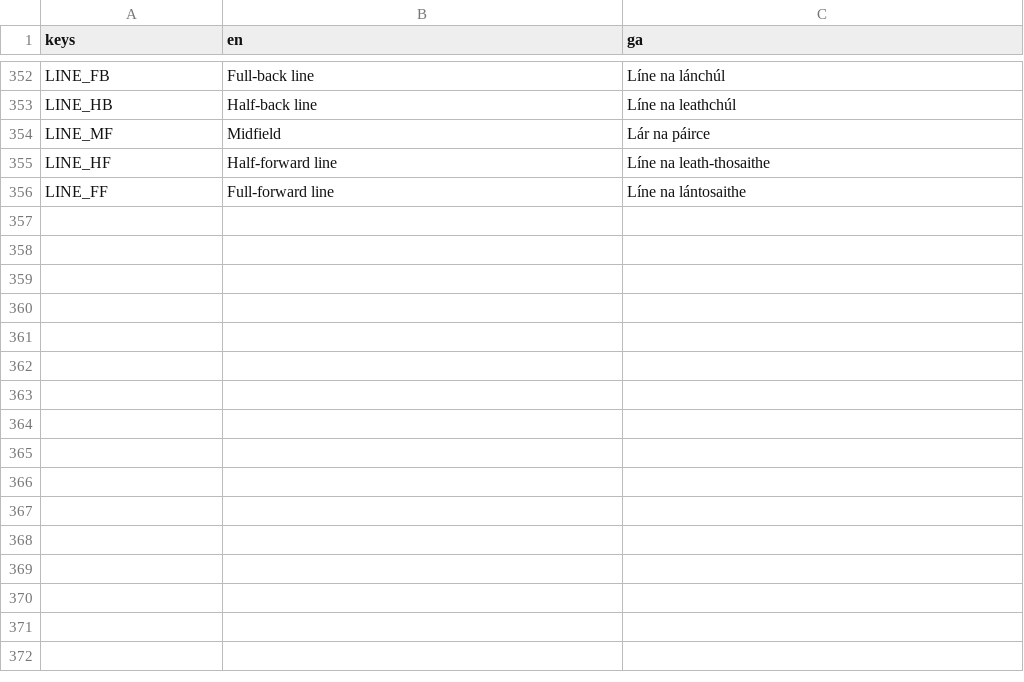
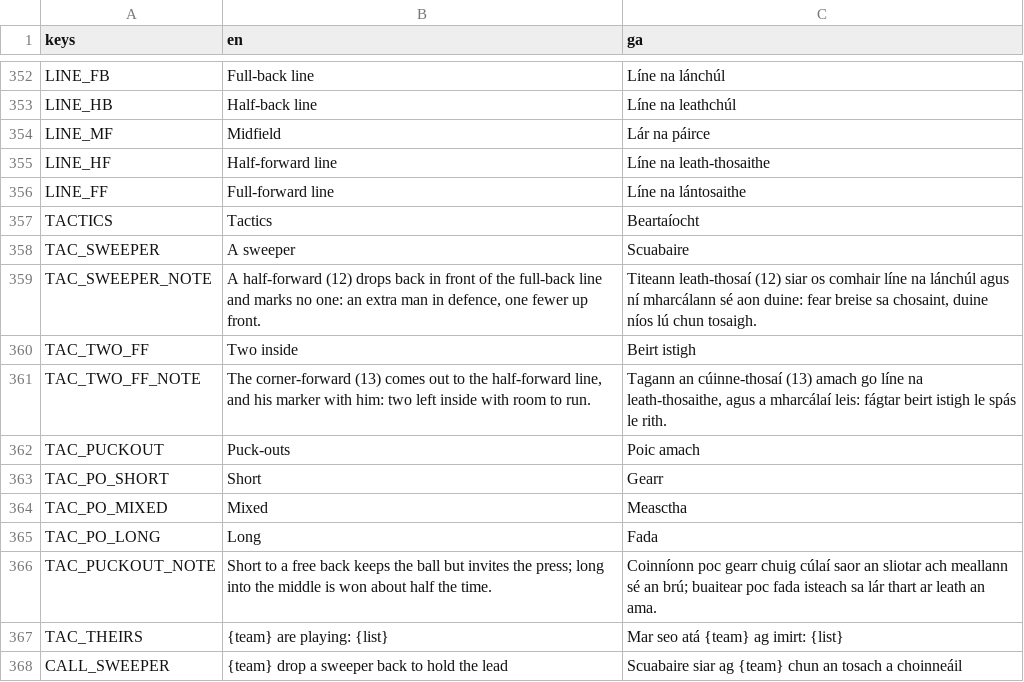
Before and after one commit to joshnason8-lab/ghost-kit-pages, a CSV file: hurling-game/i18n/strings.csv, drawn as a sheet; only a part is shown, gaps mark what is left out.

```diff
--- a/hurling-game/i18n/strings.csv
+++ b/hurling-game/i18n/strings.csv
@@ -356 +356,13 @@ LINE_HF,Half-forward line,Líne na leath-thosaithe
 LINE_FF,Full-forward line,Líne na lántosaithe
+TACTICS,Tactics,Beartaíocht
+TAC_SWEEPER,A sweeper,Scuabaire
+TAC_SWEEPER_NOTE,"A half-forward (12) drops back in front of the full-back line and marks no one: an extra man in defence, one fewer up front.","Titeann leath-thosaí (12) siar os comhair líne na lánchúl agus ní mharcálann sé aon duine: fear breise sa chosaint, duine níos lú chun tosaigh."
+TAC_TWO_FF,Two inside,Beirt istigh
+TAC_TWO_FF_NOTE,"The corner-forward (13) comes out to the half-forward line, and his marker with him: two left inside with room to run.","Tagann an cúinne-thosaí (13) amach go líne na leath-thosaithe, agus a mharcálaí leis: fágtar beirt istigh le spás le rith."
+TAC_PUCKOUT,Puck-outs,Poic amach
+TAC_PO_SHORT,Short,Gearr
+TAC_PO_MIXED,Mixed,Measctha
+TAC_PO_LONG,Long,Fada
+TAC_PUCKOUT_NOTE,Short to a free back keeps the ball but invites the press; long into the middle is won about half the time.,Coinníonn poc gearr chuig cúlaí saor an sliotar ach meallann sé an brú; buaitear poc fada isteach sa lár thart ar leath an ama.
+TAC_THEIRS,{team} are playing: {list},Mar seo atá {team} ag imirt: {list}
+CALL_SWEEPER,{team} drop a sweeper back to hold the lead,Scuabaire siar ag {team} chun an tosach a choinneáil
```
Also changed, not shown: 11 other files.
